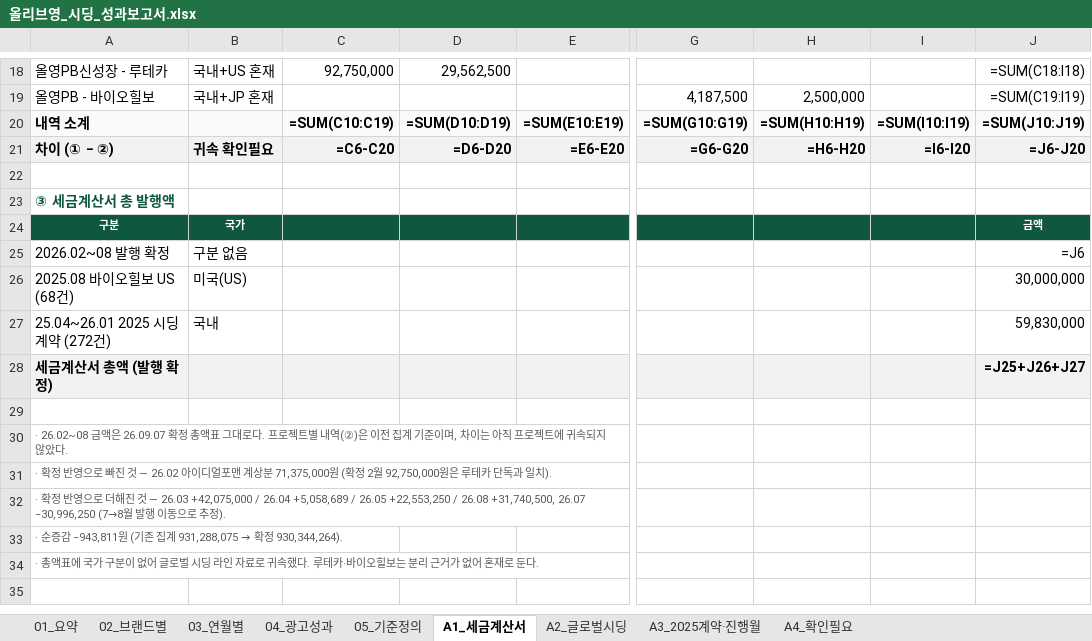
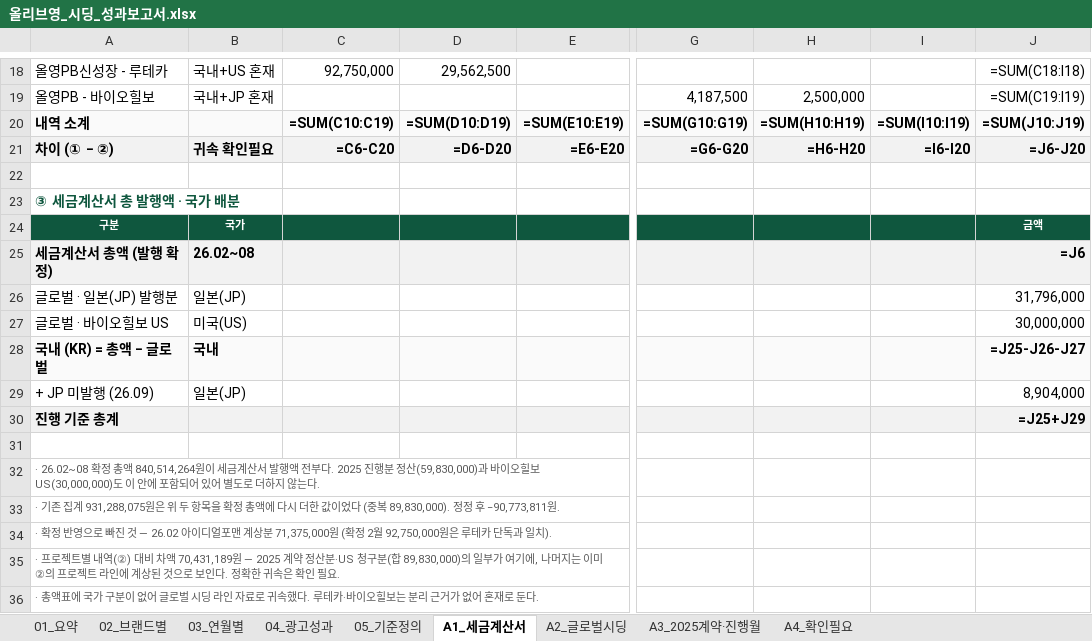
Before and after one commit to bat-han-26/-_oy, an Excel workbook: reports/올리브영_시딩_성과보고서.xlsx, sheet A1_세금계산서, drawn as a sheet; only a part is shown, gaps mark what is left out; values as stored, in another font and other column widths than the file's, no borders; formulas without a stored value are shown as written; removed rows and columns are numbered as before the commit, all else as after; rows hold the shown columns only; the diff names each change by its address in the sheet, - before the commit and + after, or states it on an @@ line.

```diff
--- a/reports/올리브영_시딩_성과보고서.xlsx (sheet A1_세금계산서)
+++ b/reports/올리브영_시딩_성과보고서.xlsx (sheet A1_세금계산서)
-A23: ③ 세금계산서 총 발행액
+A23: ③ 세금계산서 총 발행액 · 국가 배분
-row 25: 2026.02~08 발행 확정 | 구분 없음 |  |  |  |  |  |  | =J6
-row 26: 2025.08 바이오힐보 US (68건) | 미국(US) |  |  |  |  |  |  | 30,000,000
-row 27: 25.04~26.01 2025 시딩 계약 (272건) | 국내 |  |  |  |  |  |  | 59,830,000
-B25: (empty)
+B25: 26.02~08
-J25: =J25+J26+J27
+J25: =J6
+row 26: 글로벌 · 일본(JP) 발행분 | 일본(JP) |  |  |  |  |  |  | 31,796,000
+row 27: 글로벌 · 바이오힐보 US | 미국(US) |  |  |  |  |  |  | 30,000,000
+row 28: 국내 (KR) = 총액 − 글로벌 | 국내 |  |  |  |  |  |  | =J25-J26-J27
+row 29: + JP 미발행 (26.09) | 일본(JP) |  |  |  |  |  |  | 8,904,000
+row 30: 진행 기준 총계 |  |  |  |  |  |  |  | =J25+J29
-A32: · 26.02~08 금액은 26.09.07 확정 총액표 그대로다. 프로젝트별 내역(②)은 이전 집계 기준이며, 차이는 아직 프로젝트에 귀속되지 않았다.
+A32: · 26.02~08 확정 총액 840,514,264원이 세금계산서 발행액 전부다. 2025 진행분 정산(59,830,000)과 바이오힐보 US(30,000,000)도 이 안에 포함되어 있어 별도로 더하지 않는다.
+row 33: · 기존 집계 931,288,075원은 위 두 항목을 확정 총액에 다시 더한 값이었다 (중복 89,830,000). 정정 후 −90,773,811원.
-A35: · 확정 반영으로 더해진 것 — 26.03 +42,075,000 / 26.04 +5,058,689 / 26.05 +22,553,250 / 26.08 +31,740,500, 26.07 −30,996,250 (7→8월 발행 이동으로 추정).
+A35: · 프로젝트별 내역(②) 대비 차액 70,431,189원 — 2025 계약 정산분·US 청구분(합 89,830,000)의 일부가 여기에, 나머지는 이미 ②의 프로젝트 라인에 계상된 것으로 보인다. 정확한 귀속은 확인 필요.
-row 33: · 순증감 −943,811원 (기존 집계 931,288,075 → 확정 930,344,264).
```
Also changed, not shown: sheet 03_연월별, sheet 05_기준정의, sheet 02_브랜드별, sheet 01_요약, sheet A4_확인필요, reports/OYPB_브랜드별_시딩_비용_광고성과_최신화.xlsx, 3 other files.
